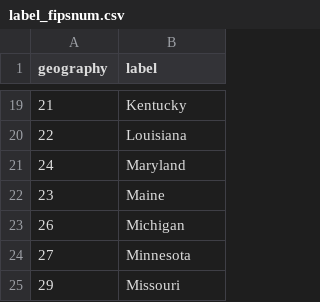
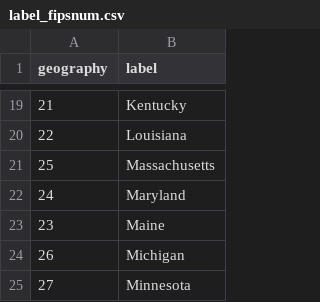
Before and after one commit to julfersnlt/lehd-schema, a CSV file: src/label_fipsnum.csv, drawn as a sheet; only a part is shown, gaps mark what is left out; the shorter side is filled out with more unchanged rows.

```diff
--- a/src/label_fipsnum.csv
+++ b/src/label_fipsnum.csv
@@ -20,2 +20,3 @@ geography,label
 22,"Louisiana"
+25,"Massachusetts"
 24,"Maryland"
```
Also changed, not shown: src/ks/label_geography.csv, src/label_geography_all.csv, 11 other files.
